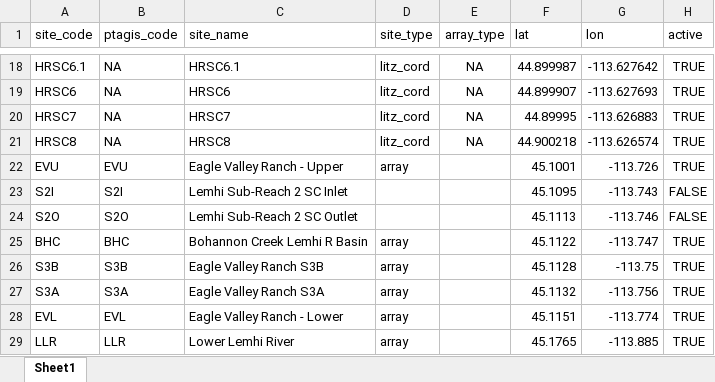
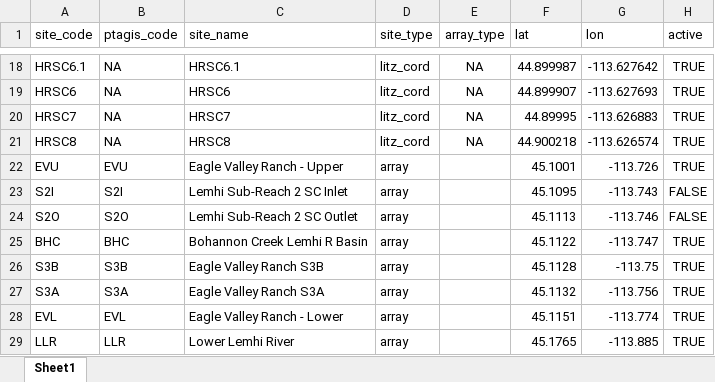
Before and after one commit to Mount-Hood-Environmental/PITcleanr_lite, an Excel workbook: inputs/site/site_metadata.xlsx, sheet Sheet1, drawn as a sheet; only a part is shown, gaps mark what is left out; values as stored, in another font and other column widths than the file's, no borders; the diff names each change by its address in the sheet, - before the commit and + after, or states it on an @@ line.

Commit message:
updated site metadata

```diff
--- a/inputs/site/site_metadata.xlsx (sheet Sheet1)
+++ b/inputs/site/site_metadata.xlsx (sheet Sheet1)
-D23:D24 (site_type): (empty)
+D23:D24 (site_type): array
```
